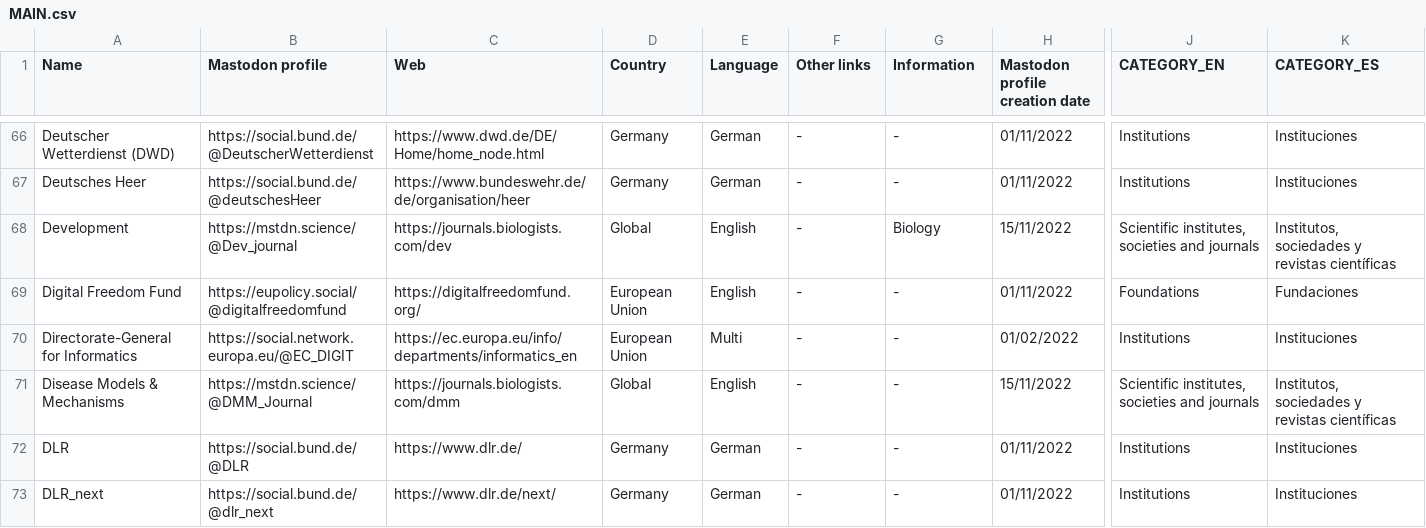
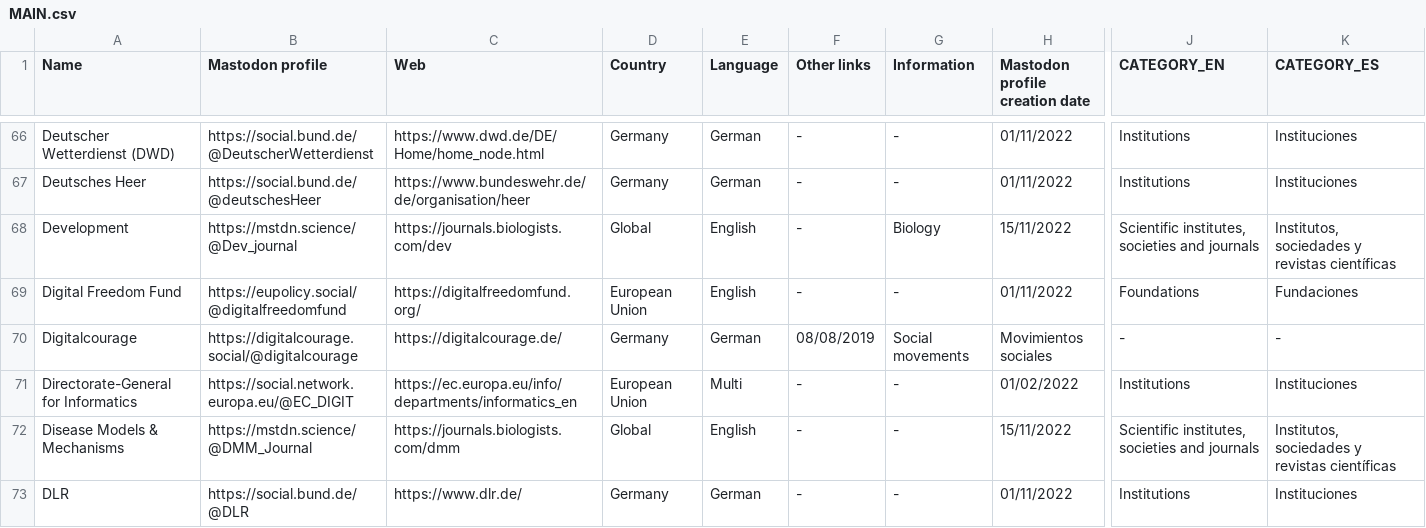
Before and after one commit to jmrplens/mastodon_official_profiles, a CSV file: MAIN.csv, drawn as a sheet; only a part is shown, gaps mark what is left out; the shorter side is filled out with more unchanged rows; rows hold the shown columns only; the diff names each change by its address in the sheet, - before the commit and + after, or states it on an @@ line.

```diff
--- a/MAIN.csv
+++ b/MAIN.csv
+row 70: Digitalcourage | https://digitalcourage.social/@digitalcourage | https://digitalcourage.de/ | Germany | German | 08/08/2019 | Social movements | Movimientos sociales | - | -
```
Also changed, not shown: docs/MAIN_web.csv, germany/SOCIAL_MOVEMENTS.csv, 4 other files.
